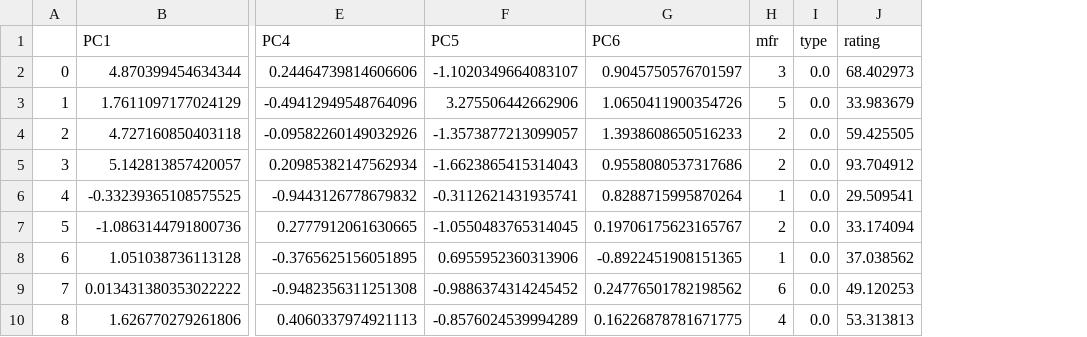
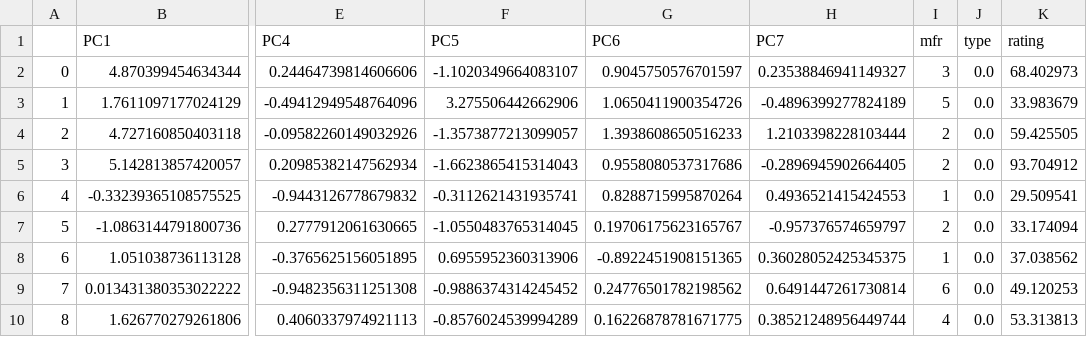
Before and after one commit to Hillelman/ciencia-de-datos-equipo, a CSV file: actividad-7/data/cereals_rating.csv, drawn as a sheet; only a part is shown, gaps mark what is left out; the diff names each change by its address in the sheet, - before the commit and + after, or states it on an @@ line.

```diff
--- a/actividad-7/data/cereals_rating.csv
+++ b/actividad-7/data/cereals_rating.csv
+column H (PC7), rows 2-10: 0.23538846941149327 | -0.4896399277824189 | 1.2103398228103444 | -0.2896945902664405 | 0.4936521415424553 | -0.957376574659797 | 0.36028052425345375 | 0.6491447261730814 | 0.38521248956449744
```
Also changed, not shown: 1 other file.
